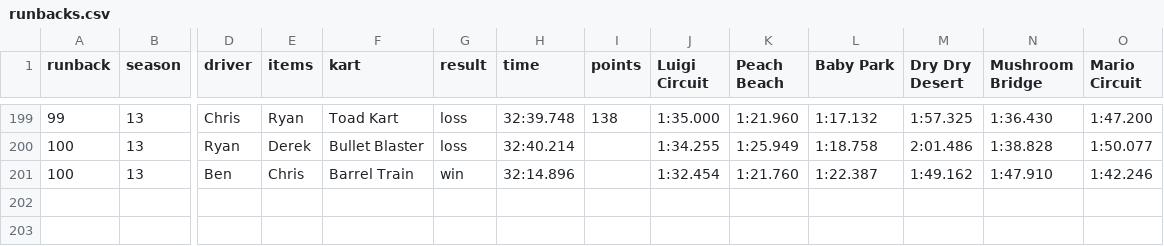
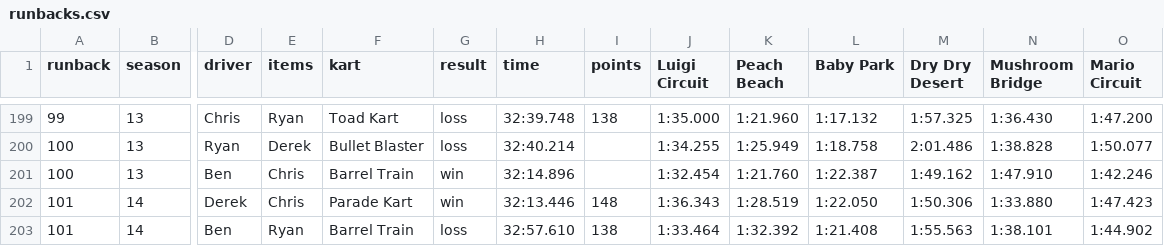
Before and after one commit to Yhprum/Mario-Kart-Runbacks, a CSV file: src/data/runbacks.csv, drawn as a sheet; only a part is shown, gaps mark what is left out; rows hold the shown columns only; the diff names each change by its address in the sheet, - before the commit and + after, or states it on an @@ line.

Commit message:
new runback

```diff
--- a/src/data/runbacks.csv
+++ b/src/data/runbacks.csv
+row 202: 101 | 14 | Derek | Chris | Parade Kart | win | 32:13.446 | 148 | 1:36.343 | 1:28.519 | 1:22.050 | 1:50.306 | 1:33.880 | 1:47.423
+row 203: 101 | 14 | Ben | Ryan | Barrel Train | loss | 32:57.610 | 138 | 1:33.464 | 1:32.392 | 1:21.408 | 1:55.563 | 1:38.101 | 1:44.902
```
Also changed, not shown: 1 other file.
